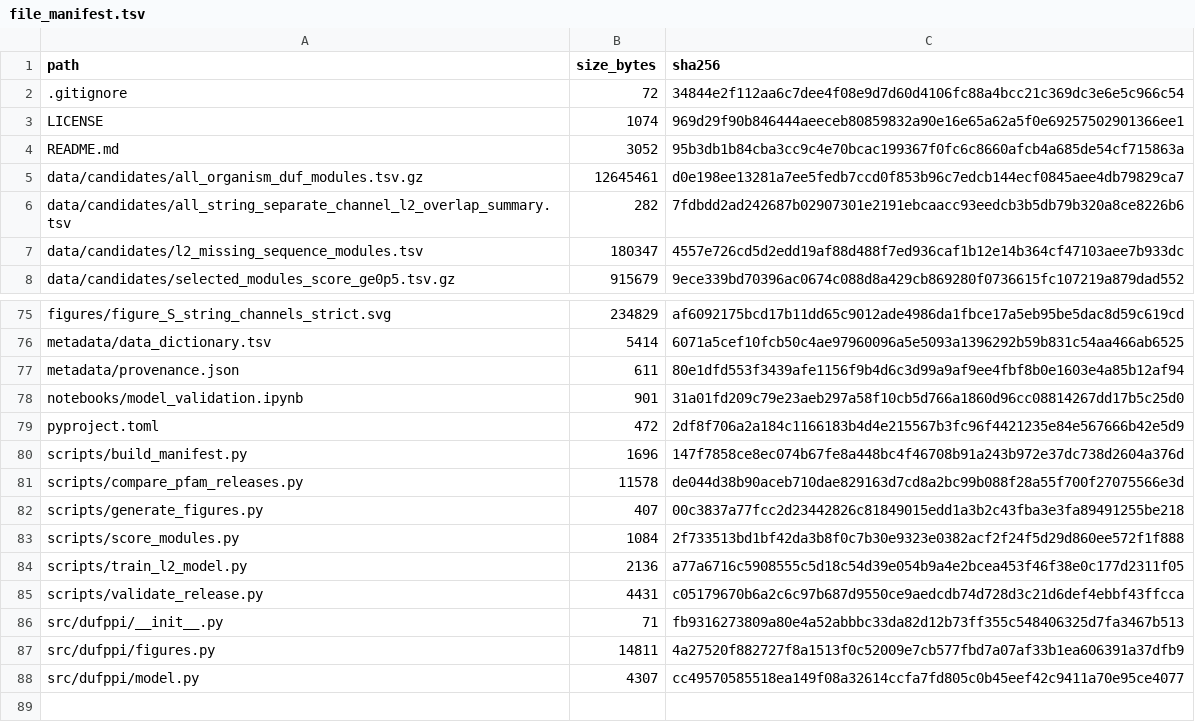
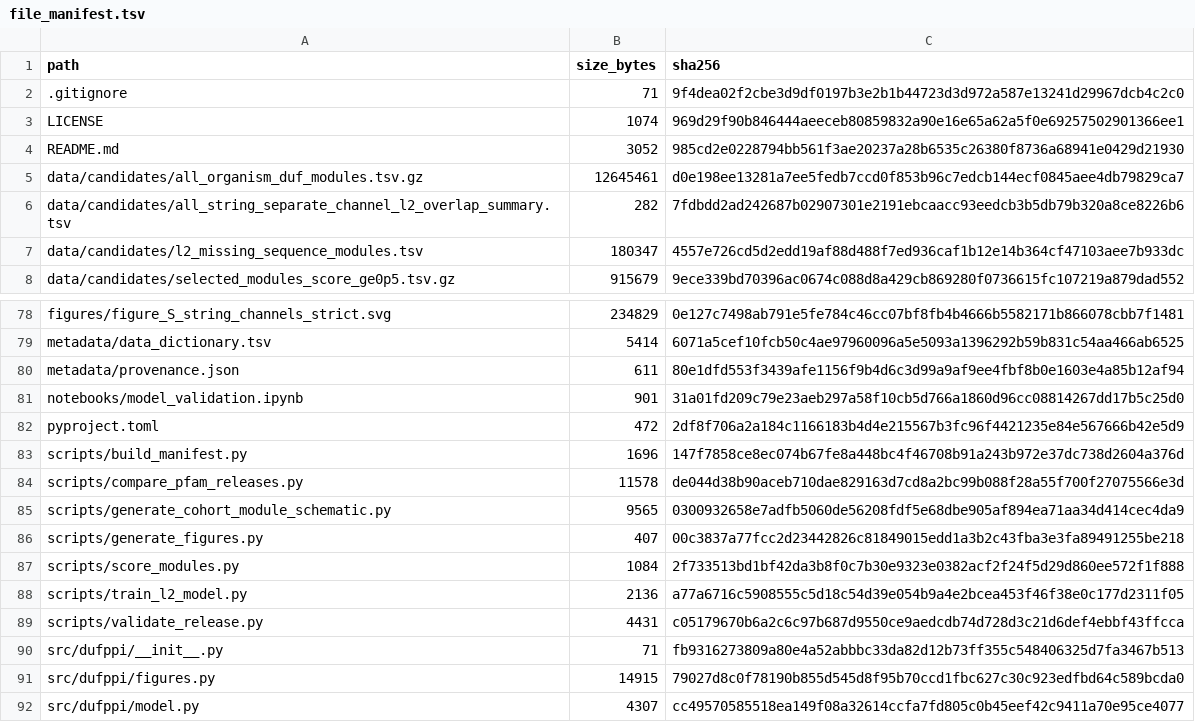
Before and after one commit to linoriep/Proteome-scale-structure-prediction-of-DUF-containing-protein-protein-interactions, a TSV file: metadata/file_manifest.tsv, drawn as a sheet; only a part is shown, gaps mark what is left out; addresses are those after the commit; the diff covers the shown part only; the diff names each change by its address in the sheet, - before the commit and + after, or states it on an @@ line.

```diff
--- a/metadata/file_manifest.tsv
+++ b/metadata/file_manifest.tsv
-B2 (size_bytes): 72
+B2 (size_bytes): 71
-C2 (sha256): 34844e2f112aa6c7dee4f08e9d7d60d4106fc88a4bcc21c369dc3e6e5c966c54
+C2 (sha256): 9f4dea02f2cbe3d9df0197b3e2b1b44723d3d972a587e13241d29967dcb4c2c0
-C4 (sha256): 95b3db1b84cba3cc9c4e70bcac199367f0fc6c8660afcb4a685de54cf715863a
+C4 (sha256): 985cd2e0228794bb561f3ae20237a28b6535c26380f8736a68941e0429d21930
-C78 (sha256): af6092175bcd17b11dd65c9012ade4986da1fbce17a5eb95be5dac8d59c619cd
+C78 (sha256): 0e127c7498ab791e5fe784c46cc07bf8fb4b4666b5582171b866078cbb7f1481
+row 85: scripts/generate_cohort_module_schematic.py | 9565 | 0300932658e7adfb5060de56208fdf5e68dbe905af894ea71aa34d414cec4da9
-B91 (size_bytes): 14811
+B91 (size_bytes): 14915
-C91 (sha256): 4a27520f882727f8a1513f0c52009e7cb577fbd7a07af33b1ea606391a37dfb9
+C91 (sha256): 79027d8c0f78190b855d545d8f95b70ccd1fbc627c30c923edfbd64c589bcda0
```
Also changed, not shown: 10 added rows, 7 removed rows and 15 edited cells elsewhere in this file, 35 other files.
